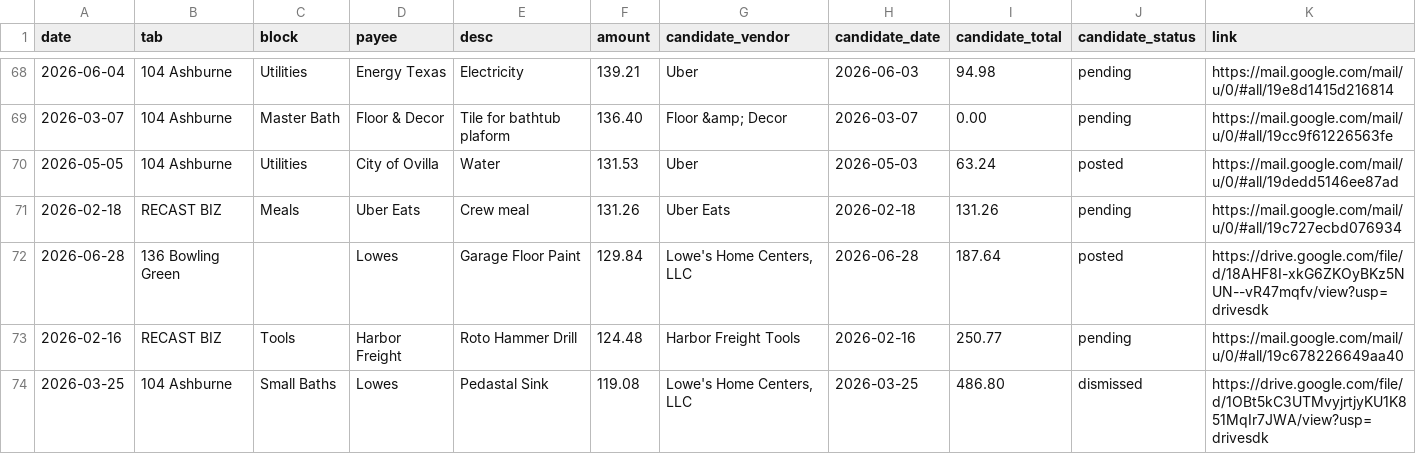
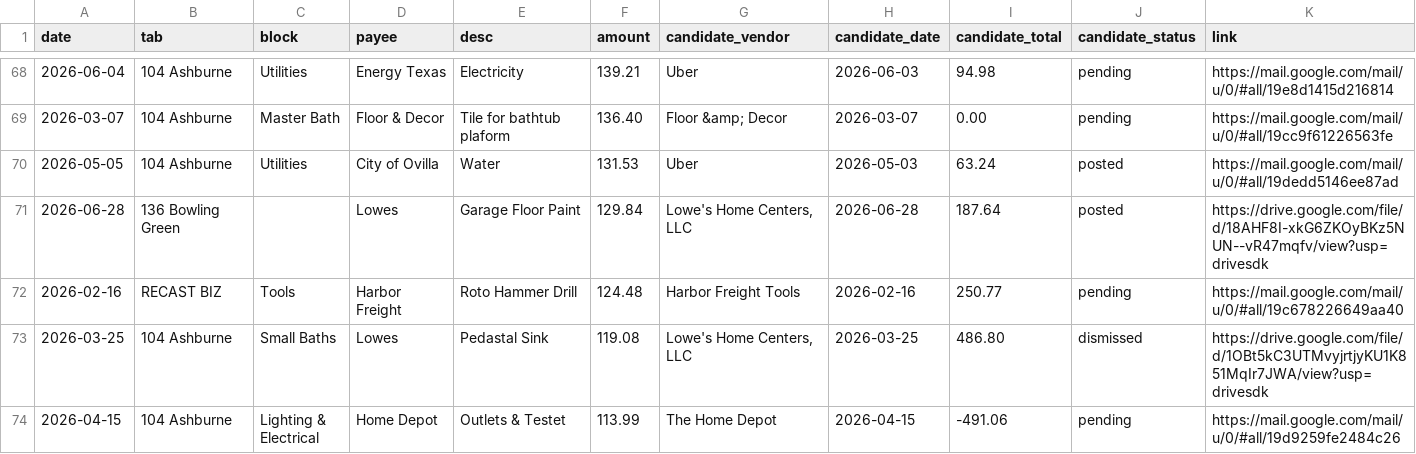
Before and after one commit to Recast-Properties/recast-books, a CSV file: data/migration/2026-09-17/rows/list-2-confirm-match.csv, drawn as a sheet; only a part is shown, gaps mark what is left out; the shorter side is filled out with more unchanged rows; rows hold the shown columns only; the diff names each change by its address in the sheet, - before the commit and + after, or states it on an @@ line.

```diff
--- a/data/migration/2026-09-17/rows/list-2-confirm-match.csv
+++ b/data/migration/2026-09-17/rows/list-2-confirm-match.csv
-row 71: 2026-02-18 | RECAST BIZ | Meals | Uber Eats | Crew meal | 131.26 | Uber Eats | 2026-02-18 | 131.26 | pending | https://mail.google.com/mail/u/0/#all/19c727ecbd076934
```
Also changed, not shown: data/migration/2026-09-17/rows/entries.csv, 5 other files.
